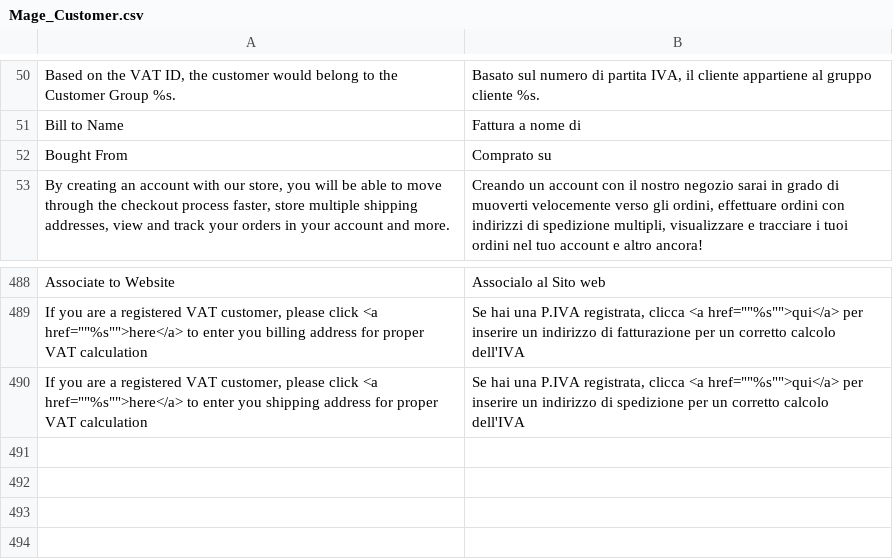
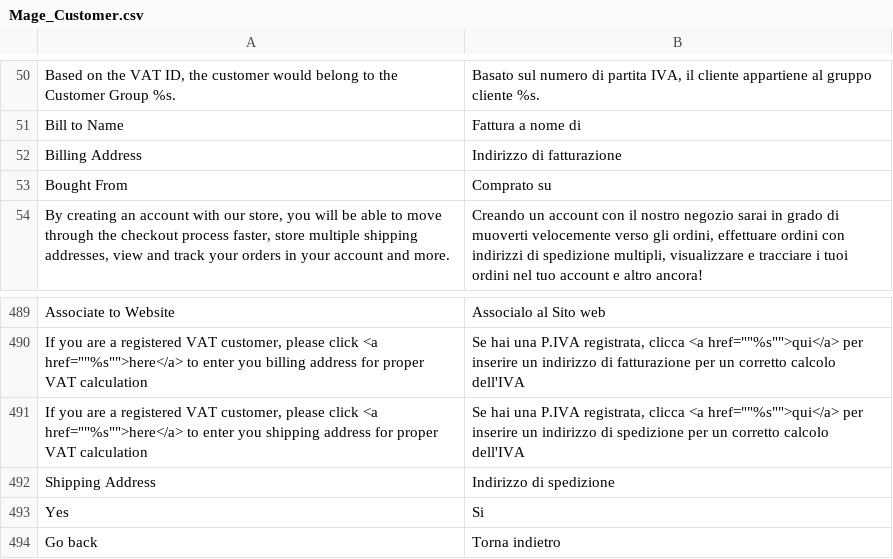
Before and after one commit to it4mage/magento_italia, a CSV file: src/app/locale/it_IT/Mage_Customer.csv, drawn as a sheet; only a part is shown, gaps mark what is left out; the diff names each change by its address in the sheet, - before the commit and + after, or states it on an @@ line.

Commit message:
Aggiunge traduzioni Mage_Customer.csv

```diff
--- a/src/app/locale/it_IT/Mage_Customer.csv
+++ b/src/app/locale/it_IT/Mage_Customer.csv
+row 52: Billing Address | Indirizzo di fatturazione
+row 492: Shipping Address | Indirizzo di spedizione
+row 493: Yes | Si
+row 494: Go back | Torna indietro
```
